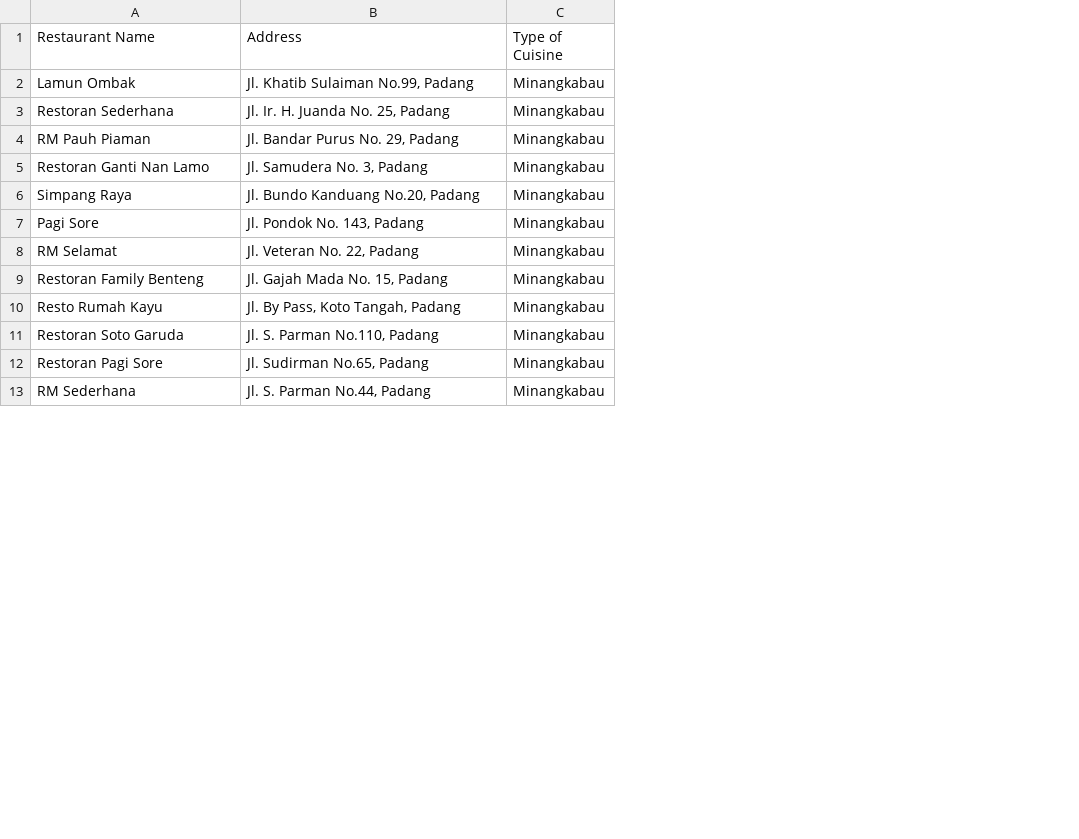
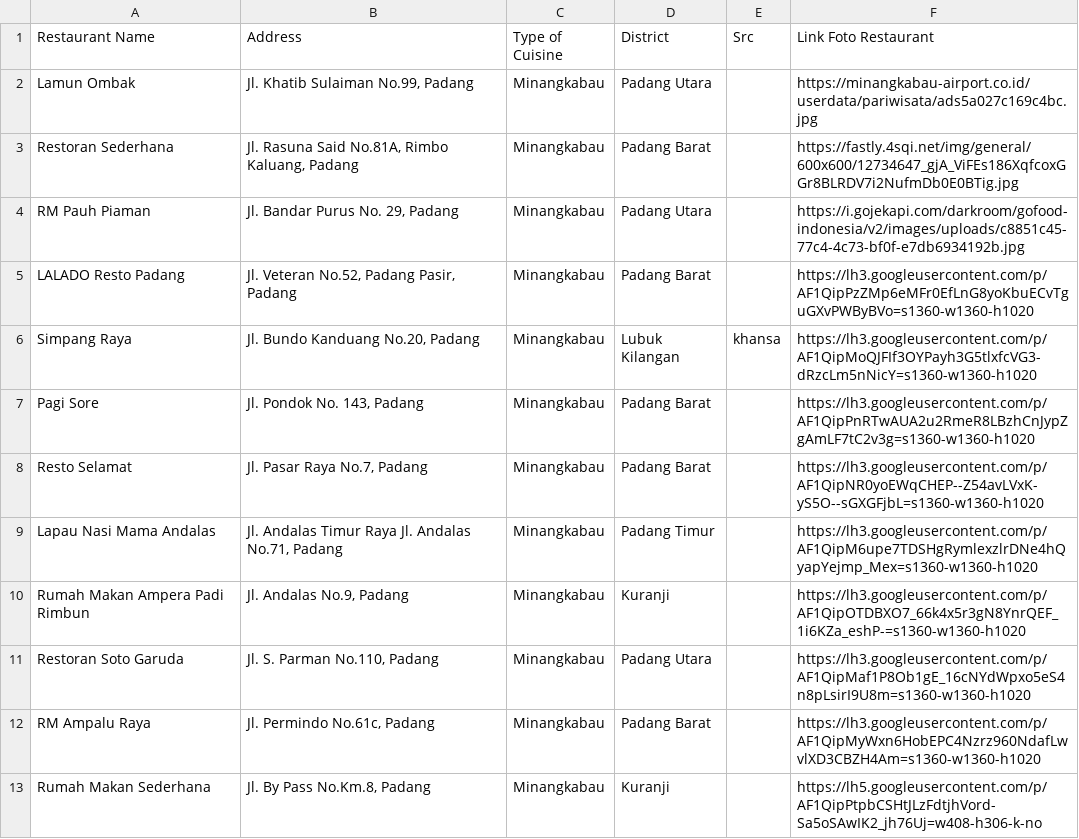
Before and after one commit to C04-PBP/mineat, a CSV file: restaurants.csv, drawn as a sheet; only a part is shown; removed rows and columns are numbered as before the commit, all else as after; the diff covers the shown part only; the diff names each change by its address in the sheet, - before the commit and + after, or states it on an @@ line.

Commit message:
Membenarkan database restaurant dan membenarkan logic load_resto

```diff
--- a/restaurants.csv
+++ b/restaurants.csv
+column D (District), rows 2-8: Padang Utara | Padang Barat | Padang Utara | Padang Barat | Lubuk Kilangan | Padang Barat | Padang Barat; rows 11-13: Padang Utara | Padang Barat | Kuranji
+column E (Src), row 6: khansa
+column F (Link Foto Restaurant), rows 2-8: https://minangkabau-airport.co.id/userdata/pariwisata/ads5a027c169c4bc.jpg | https://fastly.4sqi.net/img/general/600x600/12734647_gjA_ViFEs186XqfcoxGGr8BLRDV7i2NufmDb0E0BTig.jpg | https://i.gojekapi.com/darkroom/gofood-indonesia/v2/images/uploads/c8851c45-77c4-4c73-bf0f-e7db6934192b.jpg | https://lh3.googleusercontent.com/p/AF1QipPzZMp6eMFr0EfLnG8yoKbuECvTguGXvPWByBVo=s1360-w1360-h1020 | https://lh3.googleusercontent.com/p/AF1QipMoQJFIf3OYPayh3G5tlxfcVG3-dRzcLm5nNicY=s1360-w1360-h1020 | https://lh3.googleusercontent.com/p/AF1QipPnRTwAUA2u2RmeR8LBzhCnJypZgAmLF7tC2v3g=s1360-w1360-h1020 | https://lh3.googleusercontent.com/p/AF1QipNR0yoEWqCHEP--Z54avLVxK-yS5O--sGXGFjbL=s1360-w1360-h1020; rows 11-13: https://lh3.googleusercontent.com/p/AF1QipMaf1P8Ob1gE_16cNYdWpxo5eS4n8pLsirI9U8m=s1360-w1360-h1020 | https://lh3.googleusercontent.com/p/AF1QipMyWxn6HobEPC4Nzrz960NdafLwvlXD3CBZH4Am=s1360-w1360-h1020 | https://lh5.googleusercontent.com/p/AF1QipPtpbCSHtJLzFdtjhVord-Sa5oSAwIK2_jh76Uj=w408-h306-k-no
-B3 (Address): Jl. Ir. H. Juanda No. 25, Padang
+B3 (Address): Jl. Rasuna Said No.81A, Rimbo Kaluang, Padang
-A5 (Restaurant Name): Restoran Ganti Nan Lamo
+A5 (Restaurant Name): LALADO Resto Padang
-B5 (Address): Jl. Samudera No. 3, Padang
+B5 (Address): Jl. Veteran No.52, Padang Pasir, Padang
-A8 (Restaurant Name): RM Selamat
+A8 (Restaurant Name): Resto Selamat
-B8 (Address): Jl. Veteran No. 22, Padang
+B8 (Address): Jl. Pasar Raya No.7, Padang
-row 9: Restoran Family Benteng | Jl. Gajah Mada No. 15, Padang | Minangkabau
-row 10: Resto Rumah Kayu | Jl. By Pass, Koto Tangah, Padang | Minangkabau
+row 9: Lapau Nasi Mama Andalas | Jl. Andalas Timur Raya Jl. Andalas No.71, Padang | Minangkabau | Padang Timur |  | https://lh3.googleusercontent.com/p/AF1QipM6upe7TDSHgRymlexzlrDNe4hQyapYejmp_Mex=s1360-w1360-h1020
+row 10: Rumah Makan Ampera Padi Rimbun | Jl. Andalas No.9, Padang | Minangkabau | Kuranji |  | https://lh3.googleusercontent.com/p/AF1QipOTDBXO7_66k4x5r3gN8YnrQEF_1i6KZa_eshP-=s1360-w1360-h1020
-A12 (Restaurant Name): Restoran Pagi Sore
+A12 (Restaurant Name): RM Ampalu Raya
-B12 (Address): Jl. Sudirman No.65, Padang
+B12 (Address): Jl. Permindo No.61c, Padang
-A13 (Restaurant Name): RM Sederhana
+A13 (Restaurant Name): Rumah Makan Sederhana
-B13 (Address): Jl. S. Parman No.44, Padang
+B13 (Address): Jl. By Pass No.Km.8, Padang
```
Also changed, not shown: 17 added rows, 4 removed rows and 11 edited cells elsewhere in this file, 1 other file.
